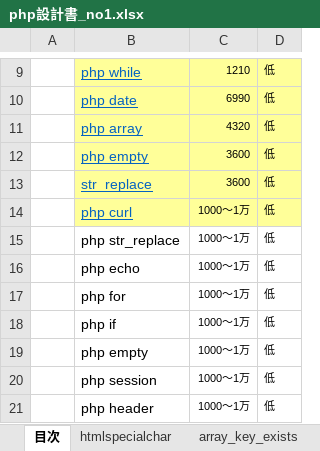
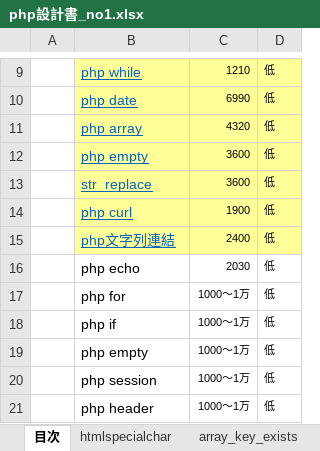
Before and after one commit to soshi16/demo2, an Excel workbook: 記事設計/php設計書_no1.xlsx, sheet 目次, drawn as a sheet; only a part is shown, gaps mark what is left out; values as stored, in another font and other column widths than the file's, no borders; removed rows and columns are numbered as before the commit, all else as after; the diff names each change by its address in the sheet, - before the commit and + after, or states it on an @@ line.

Commit message:
php文字列連結

```diff
--- a/記事設計/php設計書_no1.xlsx (sheet 目次)
+++ b/記事設計/php設計書_no1.xlsx (sheet 目次)
-C14: 1000～1万
+C14: 1900
-row 15:  | php str_replace | 1000～1万 | 低
+row 15:  | php文字列連結 | 2400 | 低
-C16: 1000～1万
+C16: 2030
```
Also changed, not shown: sheet php cURL, other sheet tabs.
